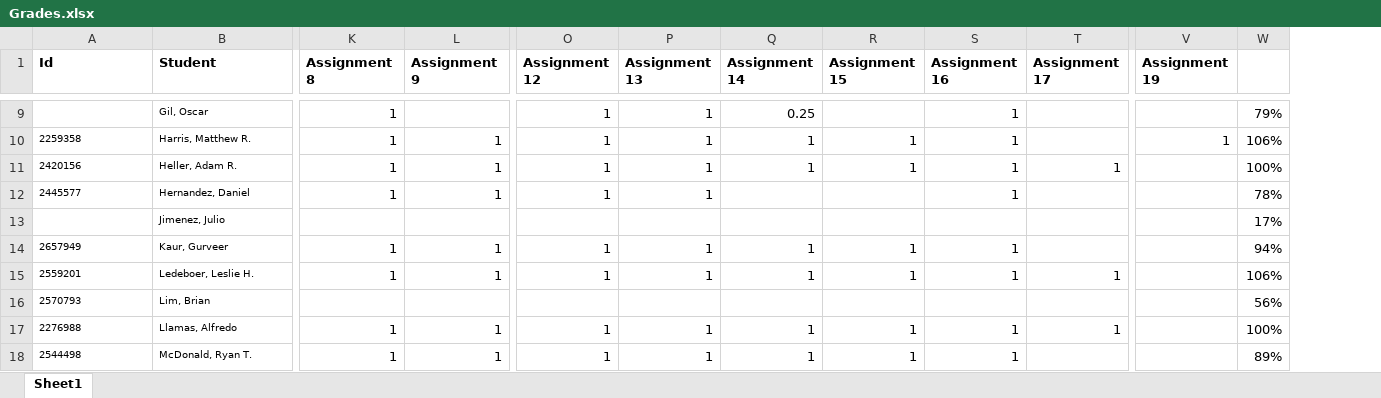
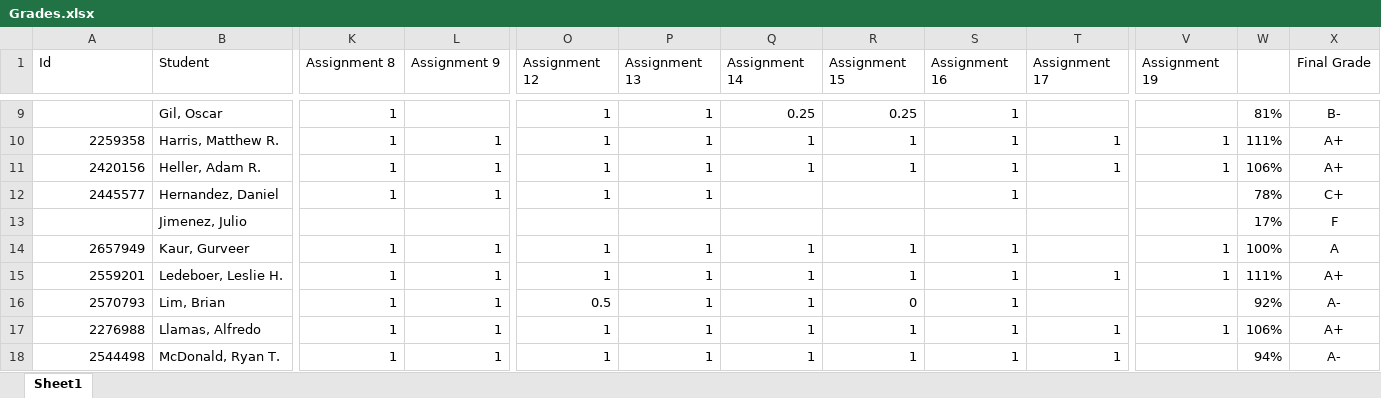
Before and after one commit to jameswilson281/CIS7---Discrete-Structures, an Excel workbook: Work Tracking/Grades.xlsx, sheet Sheet1, drawn as a sheet; only a part is shown, gaps mark what is left out; values as stored, in another font and other column widths than the file's, no borders; the diff covers the shown part only; the diff names each change by its address in the sheet, - before the commit and + after, or states it on an @@ line.

Commit message:
Final grades

```diff
--- a/Work Tracking/Grades.xlsx (sheet Sheet1)
+++ b/Work Tracking/Grades.xlsx (sheet Sheet1)
+column X (Final Grade), rows 9-18: B- | A+ | A+ | C+ | F | A | A+ | A- | A+ | A-
-A1:V1 bold: on
+A1:V1 bold: off
@@ B9 text size: larger @@
-R9 (Assignment 15): (empty)
+R9 (Assignment 15): 0.25
-W9: 79%
+W9: 81%
@@ A10:B12 text size: larger @@
-A10:A12 alignment: left
+A10:A12 alignment: right
-T10 (Assignment 17): (empty)
+T10 (Assignment 17): 1
-W10: 106%
+W10: 111%
-V11 (Assignment 19): (empty)
+V11 (Assignment 19): 1
-W11: 100%
+W11: 106%
@@ B13 text size: larger @@
@@ A14:B18 text size: larger @@
-A14:A18 alignment: left
+A14:A18 alignment: right
-V14:V15 (Assignment 19): (empty)
+V14:V15 (Assignment 19): 1
-W14: 94%
+W14: 100%
-W15: 106%
+W15: 111%
-K16 (Assignment 8): (empty)
+K16 (Assignment 8): 1
-L16 (Assignment 9): (empty)
+L16 (Assignment 9): 1
-O16 (Assignment 12): (empty)
+O16 (Assignment 12): 0.5
-P16 (Assignment 13): (empty)
+P16 (Assignment 13): 1
-Q16 (Assignment 14): (empty)
+Q16 (Assignment 14): 1
-R16 (Assignment 15): (empty)
+R16 (Assignment 15): 0
-S16 (Assignment 16): (empty)
+S16 (Assignment 16): 1
-W16: 56%
+W16: 92%
-V17 (Assignment 19): (empty)
+V17 (Assignment 19): 1
-W17: 100%
+W17: 106%
-T18 (Assignment 17): (empty)
+T18 (Assignment 17): 1
-W18: 89%
+W18: 94%
```
Also changed, not shown: 78 edited cells and cell formats elsewhere in this sheet.
